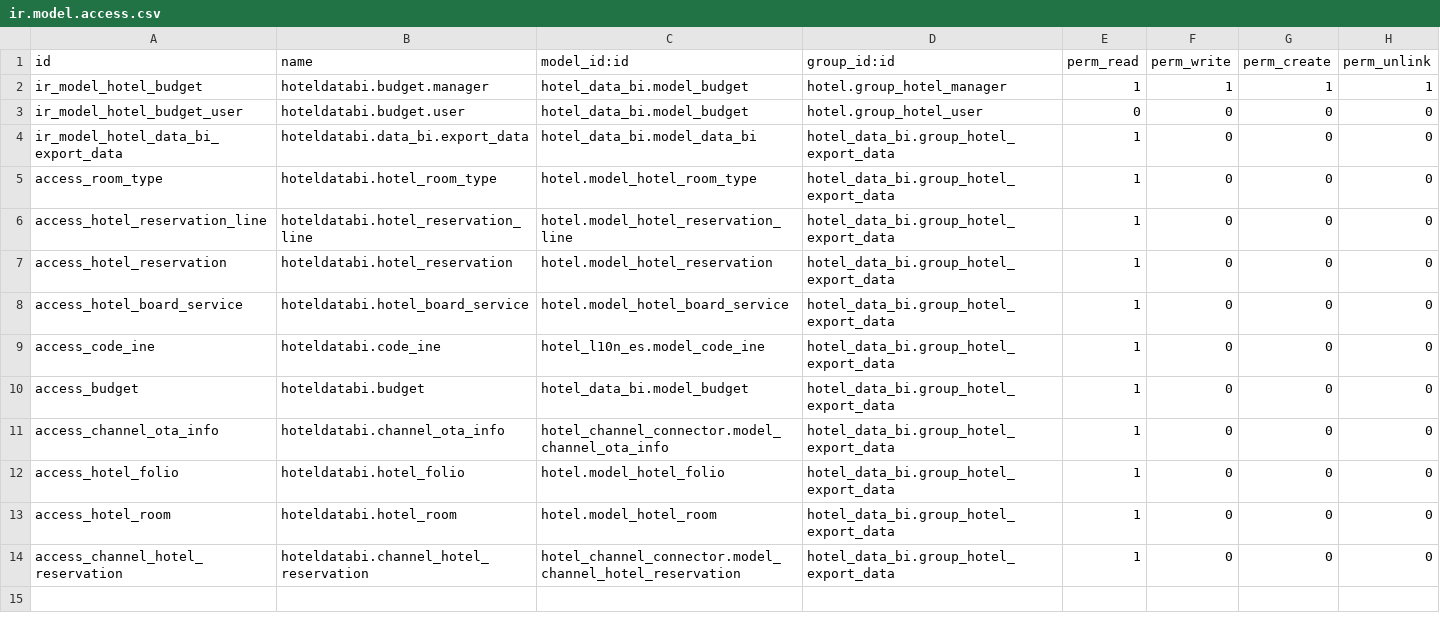
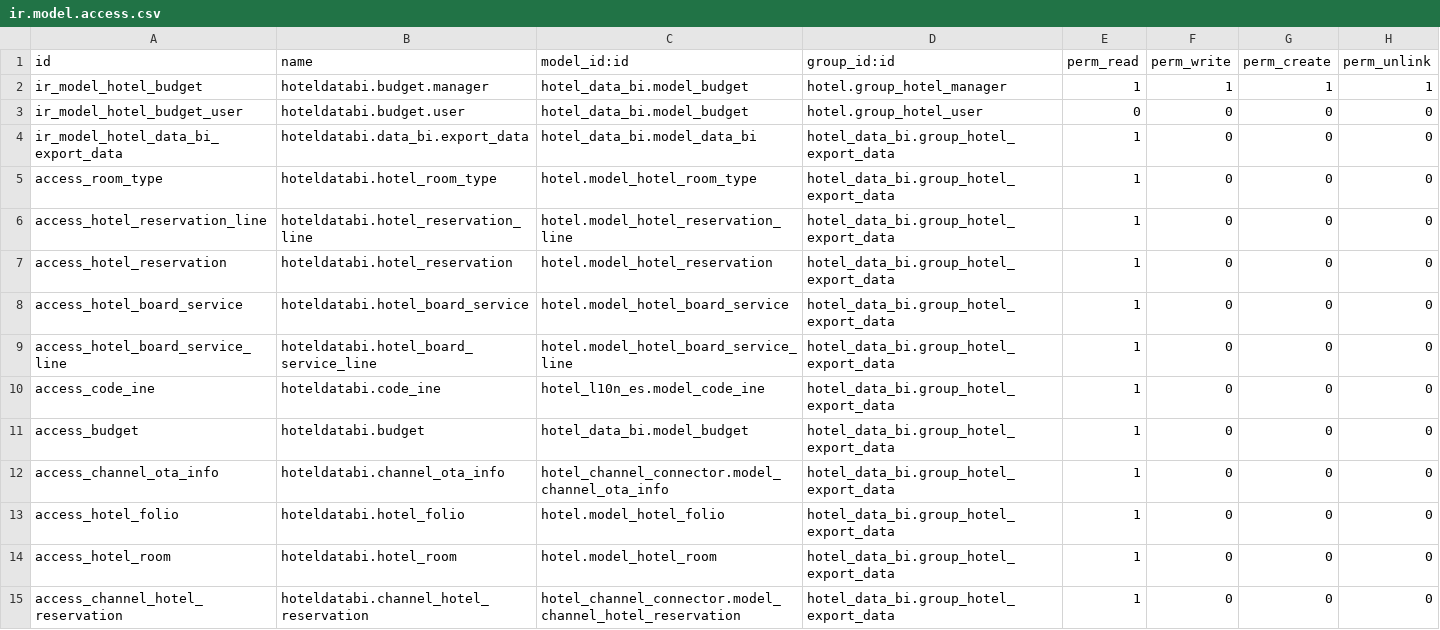
Before and after one commit to DeepWater1013/Hotel-Project-Module, a CSV file: hotel_data_bi/security/ir.model.access.csv, drawn as a sheet; the diff names each change by its address in the sheet, - before the commit and + after, or states it on an @@ line.

Commit message:
[ADD] board service line permission to DataBI

```diff
--- a/hotel_data_bi/security/ir.model.access.csv
+++ b/hotel_data_bi/security/ir.model.access.csv
+row 9: access_hotel_board_service_line | hoteldatabi.hotel_board_service_line | hotel.model_hotel_board_service_line | hotel_data_bi.group_hotel_export_data | 1 | 0 | 0 | 0
```
